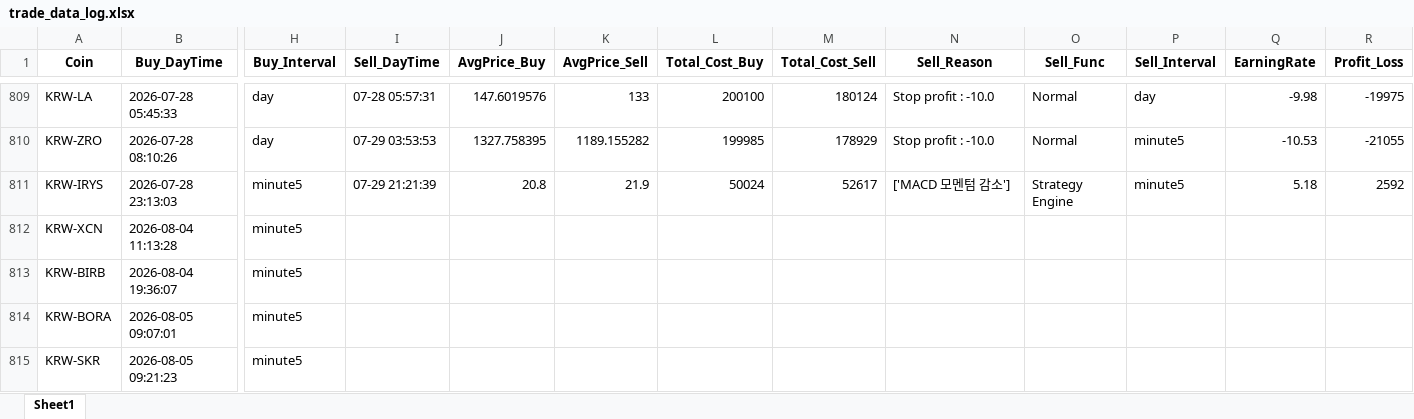
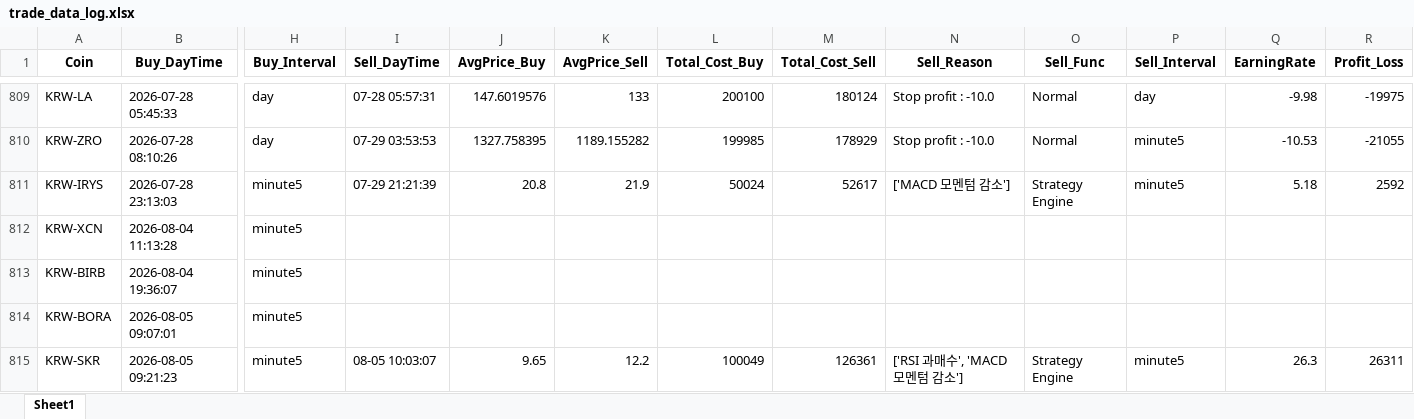
Before and after one commit to koala0111/koala0111.github.io, an Excel workbook: data/trade_data_log.xlsx, sheet Sheet1, drawn as a sheet; only a part is shown, gaps mark what is left out; values as stored, in another font and other column widths than the file's, no borders; the diff names each change by its address in the sheet, - before the commit and + after, or states it on an @@ line.

Commit message:
Update data/trade_data_log.xlsx (2026-08-05 10:03:10 KST) [skip ci]

```diff
--- a/data/trade_data_log.xlsx (sheet Sheet1)
+++ b/data/trade_data_log.xlsx (sheet Sheet1)
-I815 (Sell_DayTime): (empty)
+I815 (Sell_DayTime): 08-05 10:03:07
-J815 (AvgPrice_Buy): (empty)
+J815 (AvgPrice_Buy): 9.65
-K815 (AvgPrice_Sell): (empty)
+K815 (AvgPrice_Sell): 12.2
-L815 (Total_Cost_Buy): (empty)
+L815 (Total_Cost_Buy): 100049
-M815 (Total_Cost_Sell): (empty)
+M815 (Total_Cost_Sell): 126361
-N815 (Sell_Reason): (empty)
+N815 (Sell_Reason): ['RSI 과매수', 'MACD 모멘텀 감소']
-O815 (Sell_Func): (empty)
+O815 (Sell_Func): Strategy Engine
-P815 (Sell_Interval): (empty)
+P815 (Sell_Interval): minute5
-Q815 (EarningRate): (empty)
+Q815 (EarningRate): 26.3
-R815 (Profit_Loss): (empty)
+R815 (Profit_Loss): 26311
```
